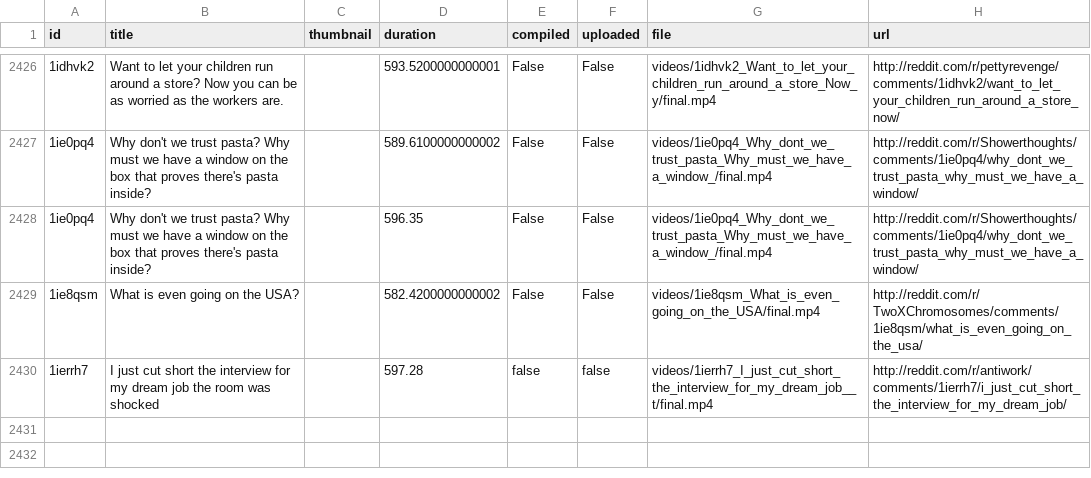
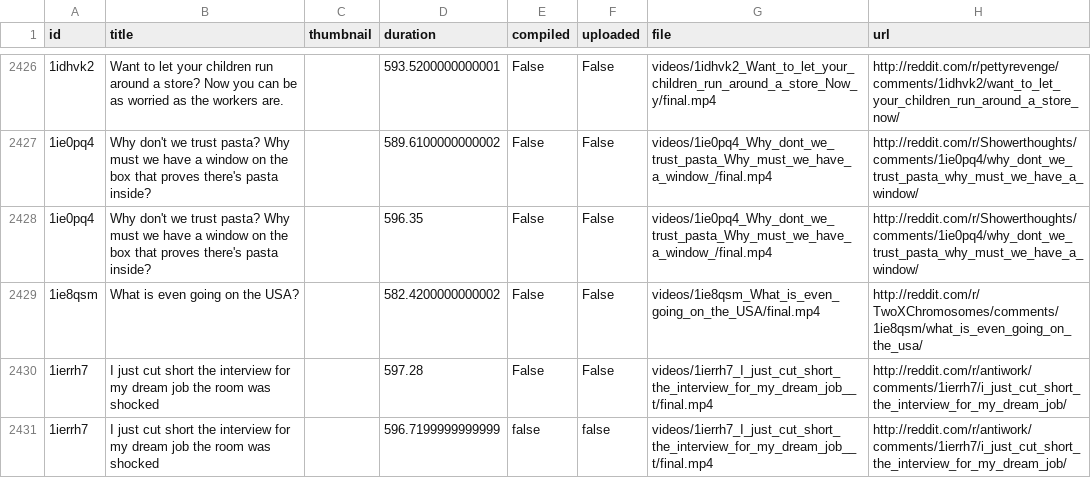
Before and after one commit to alexlaverty/python-reddit-youtube-bot, a CSV file: data.csv, drawn as a sheet; only a part is shown, gaps mark what is left out; addresses are those after the commit; the diff names each change by its address in the sheet, - before the commit and + after, or states it on an @@ line.

```diff
--- a/data.csv
+++ b/data.csv
+row 2430: 1ierrh7 | I just cut short the interview for my dream job the room was shocked |  | 597.28 | False | False | videos/1ierrh7_I_just_cut_short_the_interview_for_my_dream_job__t/final.mp4 | http://reddit.com/r/antiwork/comments/1ierrh7/i_just_cut_short_the_interview_for_my_dream_job/
-D2431 (duration): 597.28
+D2431 (duration): 596.7199999999999
```
